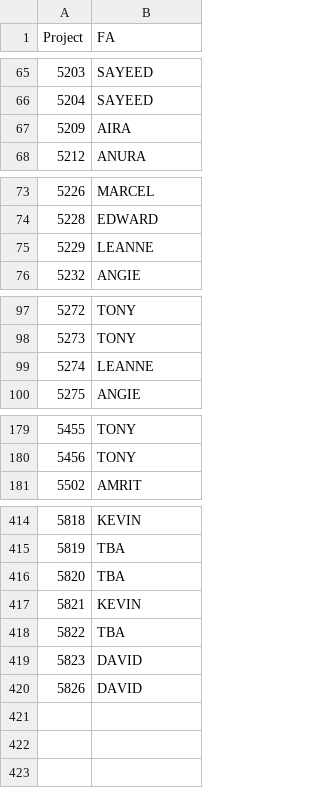
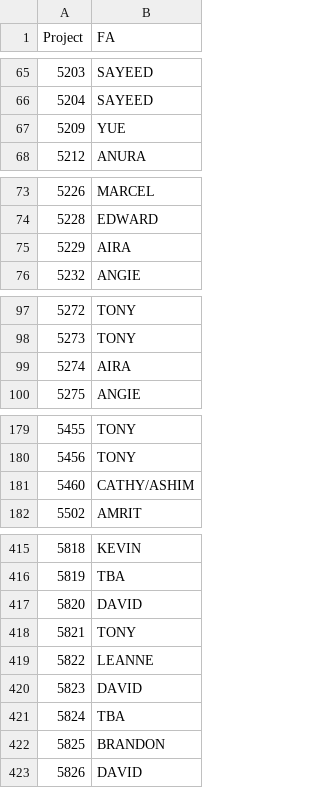
Before and after one commit to zeyongj/zeyongj.github.io, a CSV file: data/fa.csv, drawn as a sheet; only a part is shown, gaps mark what is left out; the diff covers the shown part only.

Commit message:
Update fa.csv

```diff
--- a/data/fa.csv
+++ b/data/fa.csv
@@ -66,3 +66,3 @@ Project,FA
 5204,SAYEED
-5209,AIRA
+5209,YUE
 5212,ANURA
@@ -74,3 +74,3 @@ Project,FA
 5228,EDWARD
-5229,LEANNE
+5229,AIRA
 5232,ANGIE
@@ -98,3 +98,3 @@ Project,FA
 5273,TONY
-5274,LEANNE
+5274,AIRA
 5275,ANGIE
@@ -180,2 +180,3 @@ Project,FA
 5456,TONY
+5460,CATHY/ASHIM
 5502,AMRIT
@@ -415,6 +416,8 @@ Project,FA
 5819,TBA
-5820,TBA
-5821,KEVIN
-5822,TBA
+5820,DAVID
+5821,TONY
+5822,LEANNE
 5823,DAVID
+5824,TBA
+5825,BRANDON
 5826,DAVID
```
Also changed, not shown: 5 edited cells elsewhere in this file.
